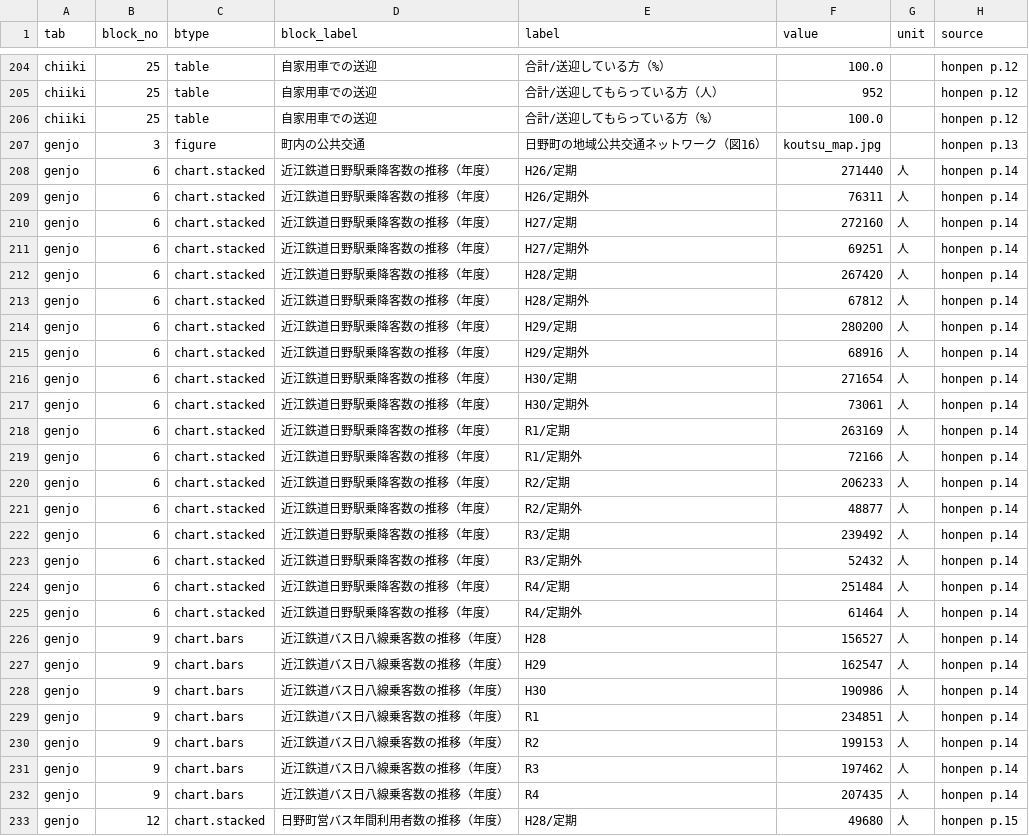
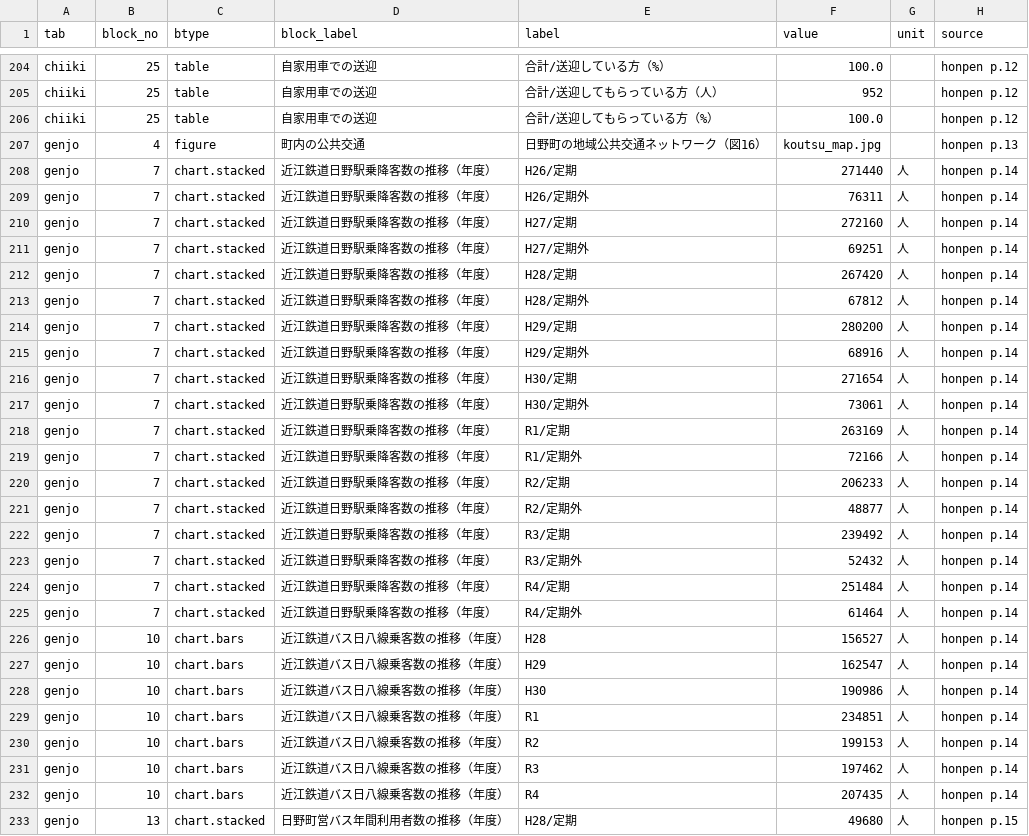
Before and after one commit to kken78/shiga-hino-plans, a TSV file: build/audit/koutsu.tsv, drawn as a sheet; only a part is shown, gaps mark what is left out; the diff covers the shown part only.

```diff
--- a/build/audit/koutsu.tsv
+++ b/build/audit/koutsu.tsv
@@ -206,28 +206,28 @@ chiiki	25	table	自家用車での送迎	合計/送迎してもらっている
 chiiki	25	table	自家用車での送迎	合計/送迎してもらっている方（%）	100.0		honpen p.12
-genjo	3	figure	町内の公共交通	日野町の地域公共交通ネットワーク（図16）	koutsu_map.jpg		honpen p.13
-genjo	6	chart.stacked	近江鉄道日野駅乗降客数の推移（年度）	H26/定期	271440	人	honpen p.14
-genjo	6	chart.stacked	近江鉄道日野駅乗降客数の推移（年度）	H26/定期外	76311	人	honpen p.14
-genjo	6	chart.stacked	近江鉄道日野駅乗降客数の推移（年度）	H27/定期	272160	人	honpen p.14
-genjo	6	chart.stacked	近江鉄道日野駅乗降客数の推移（年度）	H27/定期外	69251	人	honpen p.14
-genjo	6	chart.stacked	近江鉄道日野駅乗降客数の推移（年度）	H28/定期	267420	人	honpen p.14
-genjo	6	chart.stacked	近江鉄道日野駅乗降客数の推移（年度）	H28/定期外	67812	人	honpen p.14
-genjo	6	chart.stacked	近江鉄道日野駅乗降客数の推移（年度）	H29/定期	280200	人	honpen p.14
-genjo	6	chart.stacked	近江鉄道日野駅乗降客数の推移（年度）	H29/定期外	68916	人	honpen p.14
-genjo	6	chart.stacked	近江鉄道日野駅乗降客数の推移（年度）	H30/定期	271654	人	honpen p.14
-genjo	6	chart.stacked	近江鉄道日野駅乗降客数の推移（年度）	H30/定期外	73061	人	honpen p.14
-genjo	6	chart.stacked	近江鉄道日野駅乗降客数の推移（年度）	R1/定期	263169	人	honpen p.14
-genjo	6	chart.stacked	近江鉄道日野駅乗降客数の推移（年度）	R1/定期外	72166	人	honpen p.14
-genjo	6	chart.stacked	近江鉄道日野駅乗降客数の推移（年度）	R2/定期	206233	人	honpen p.14
-genjo	6	chart.stacked	近江鉄道日野駅乗降客数の推移（年度）	R2/定期外	48877	人	honpen p.14
-genjo	6	chart.stacked	近江鉄道日野駅乗降客数の推移（年度）	R3/定期	239492	人	honpen p.14
-genjo	6	chart.stacked	近江鉄道日野駅乗降客数の推移（年度）	R3/定期外	52432	人	honpen p.14
-genjo	6	chart.stacked	近江鉄道日野駅乗降客数の推移（年度）	R4/定期	251484	人	honpen p.14
-genjo	6	chart.stacked	近江鉄道日野駅乗降客数の推移（年度）	R4/定期外	61464	人	honpen p.14
-genjo	9	chart.bars	近江鉄道バス日八線乗客数の推移（年度）	H28	156527	人	honpen p.14
-genjo	9	chart.bars	近江鉄道バス日八線乗客数の推移（年度）	H29	162547	人	honpen p.14
-genjo	9	chart.bars	近江鉄道バス日八線乗客数の推移（年度）	H30	190986	人	honpen p.14
-genjo	9	chart.bars	近江鉄道バス日八線乗客数の推移（年度）	R1	234851	人	honpen p.14
-genjo	9	chart.bars	近江鉄道バス日八線乗客数の推移（年度）	R2	199153	人	honpen p.14
-genjo	9	chart.bars	近江鉄道バス日八線乗客数の推移（年度）	R3	197462	人	honpen p.14
-genjo	9	chart.bars	近江鉄道バス日八線乗客数の推移（年度）	R4	207435	人	honpen p.14
-genjo	12	chart.stacked	日野町営バス年間利用者数の推移（年度）	H28/定期	49680	人	honpen p.15
+genjo	4	figure	町内の公共交通	日野町の地域公共交通ネットワーク（図16）	koutsu_map.jpg		honpen p.13
+genjo	7	chart.stacked	近江鉄道日野駅乗降客数の推移（年度）	H26/定期	271440	人	honpen p.14
+genjo	7	chart.stacked	近江鉄道日野駅乗降客数の推移（年度）	H26/定期外	76311	人	honpen p.14
+genjo	7	chart.stacked	近江鉄道日野駅乗降客数の推移（年度）	H27/定期	272160	人	honpen p.14
+genjo	7	chart.stacked	近江鉄道日野駅乗降客数の推移（年度）	H27/定期外	69251	人	honpen p.14
+genjo	7	chart.stacked	近江鉄道日野駅乗降客数の推移（年度）	H28/定期	267420	人	honpen p.14
+genjo	7	chart.stacked	近江鉄道日野駅乗降客数の推移（年度）	H28/定期外	67812	人	honpen p.14
+genjo	7	chart.stacked	近江鉄道日野駅乗降客数の推移（年度）	H29/定期	280200	人	honpen p.14
+genjo	7	chart.stacked	近江鉄道日野駅乗降客数の推移（年度）	H29/定期外	68916	人	honpen p.14
+genjo	7	chart.stacked	近江鉄道日野駅乗降客数の推移（年度）	H30/定期	271654	人	honpen p.14
+genjo	7	chart.stacked	近江鉄道日野駅乗降客数の推移（年度）	H30/定期外	73061	人	honpen p.14
+genjo	7	chart.stacked	近江鉄道日野駅乗降客数の推移（年度）	R1/定期	263169	人	honpen p.14
+genjo	7	chart.stacked	近江鉄道日野駅乗降客数の推移（年度）	R1/定期外	72166	人	honpen p.14
+genjo	7	chart.stacked	近江鉄道日野駅乗降客数の推移（年度）	R2/定期	206233	人	honpen p.14
+genjo	7	chart.stacked	近江鉄道日野駅乗降客数の推移（年度）	R2/定期外	48877	人	honpen p.14
+genjo	7	chart.stacked	近江鉄道日野駅乗降客数の推移（年度）	R3/定期	239492	人	honpen p.14
+genjo	7	chart.stacked	近江鉄道日野駅乗降客数の推移（年度）	R3/定期外	52432	人	honpen p.14
+genjo	7	chart.stacked	近江鉄道日野駅乗降客数の推移（年度）	R4/定期	251484	人	honpen p.14
+genjo	7	chart.stacked	近江鉄道日野駅乗降客数の推移（年度）	R4/定期外	61464	人	honpen p.14
+genjo	10	chart.bars	近江鉄道バス日八線乗客数の推移（年度）	H28	156527	人	honpen p.14
+genjo	10	chart.bars	近江鉄道バス日八線乗客数の推移（年度）	H29	162547	人	honpen p.14
+genjo	10	chart.bars	近江鉄道バス日八線乗客数の推移（年度）	H30	190986	人	honpen p.14
+genjo	10	chart.bars	近江鉄道バス日八線乗客数の推移（年度）	R1	234851	人	honpen p.14
+genjo	10	chart.bars	近江鉄道バス日八線乗客数の推移（年度）	R2	199153	人	honpen p.14
+genjo	10	chart.bars	近江鉄道バス日八線乗客数の推移（年度）	R3	197462	人	honpen p.14
+genjo	10	chart.bars	近江鉄道バス日八線乗客数の推移（年度）	R4	207435	人	honpen p.14
+genjo	13	chart.stacked	日野町営バス年間利用者数の推移（年度）	H28/定期	49680	人	honpen p.15
```
Also changed, not shown: 95 edited cells elsewhere in this file, data/audit_log/koutsu.tsv, 2 other files.
